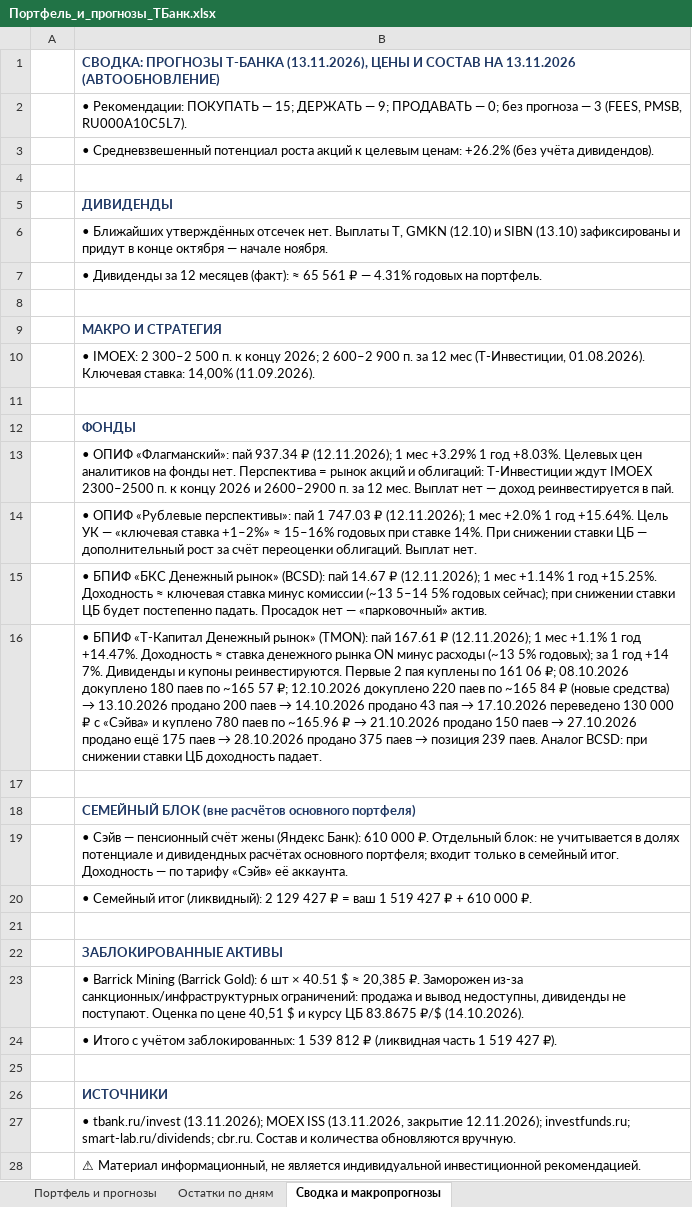
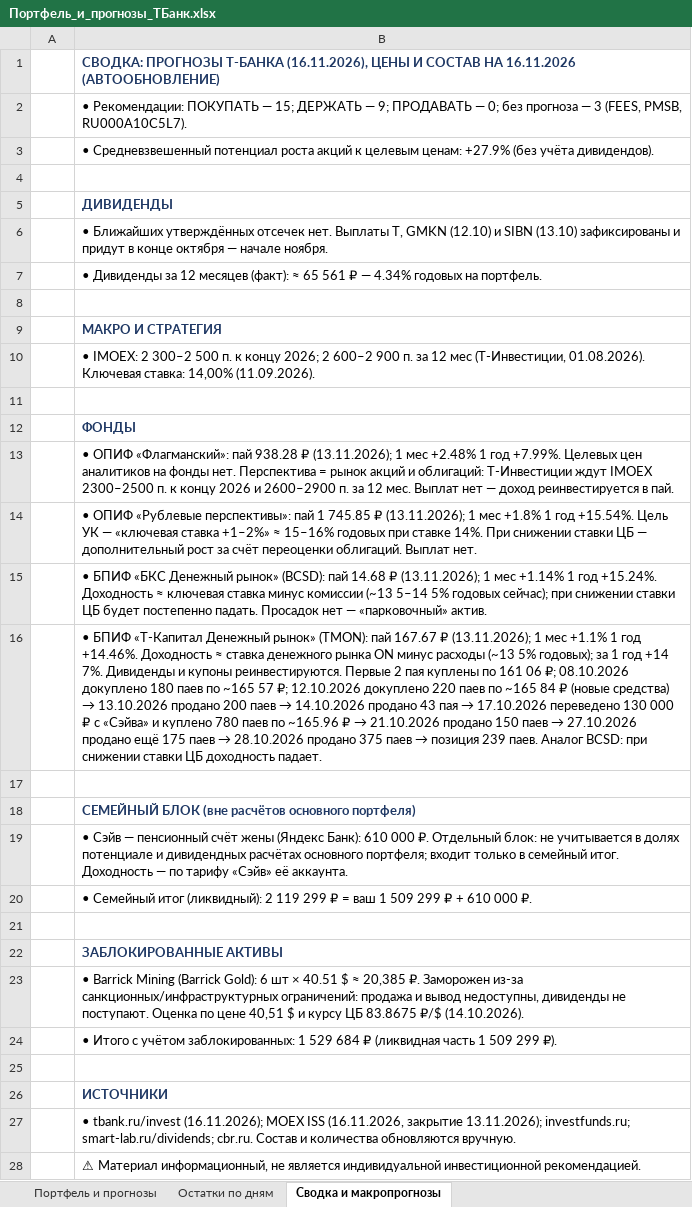
Before and after one commit to Edsonssss/pf-site-1b1590de4c, an Excel workbook: Портфель_и_прогнозы_ТБанк.xlsx, sheet Сводка и макропрогнозы, drawn as a sheet; values as stored, in another font and other column widths than the file's, no borders; the diff names each change by its address in the sheet, - before the commit and + after, or states it on an @@ line.

```diff
--- a/Портфель_и_прогнозы_ТБанк.xlsx (sheet Сводка и макропрогнозы)
+++ b/Портфель_и_прогнозы_ТБанк.xlsx (sheet Сводка и макропрогнозы)
-B1: …ПРОГНОЗЫ Т-БАНКА (13.11.2026), ЦЕНЫ И СОСТАВ НА 13.11.2026 (АВТООБНОВЛЕНИЕ)
+B1: …ПРОГНОЗЫ Т-БАНКА (16.11.2026), ЦЕНЫ И СОСТАВ НА 16.11.2026 (АВТООБНОВЛЕНИЕ)
-B3: …целевым ценам: +26.2% (без учёта…
+B3: …целевым ценам: +27.9% (без учёта…
-B7: …₽ — 4.31% годовых на…
+B7: …₽ — 4.34% годовых на…
-B13: …«Флагманский»: пай 937.34 ₽ (12.11.2026); 1 мес +3.29% 1 год +8.03%. Целевых цен…
+B13: …«Флагманский»: пай 938.28 ₽ (13.11.2026); 1 мес +2.48% 1 год +7.99%. Целевых цен…
-B14: …пай 1 747.03 ₽ (12.11.2026); 1 мес +2.0% 1 год +15.64%. Цель УК…
+B14: …пай 1 745.85 ₽ (13.11.2026); 1 мес +1.8% 1 год +15.54%. Цель УК…
-B15: …(BCSD): пай 14.67 ₽ (12.11.2026); 1 мес +1.14% 1 год +15.25%. Доходность ≈…
+B15: …(BCSD): пай 14.68 ₽ (13.11.2026); 1 мес +1.14% 1 год +15.24%. Доходность ≈…
-B16: …(TMON): пай 167.61 ₽ (12.11.2026); 1 мес +1.1% 1 год +14.47%. Доходность ≈…
+B16: …(TMON): пай 167.67 ₽ (13.11.2026); 1 мес +1.1% 1 год +14.46%. Доходность ≈…
-B20: …(ликвидный): 2 129 427 ₽ = ваш 1 519 427 ₽ +…
+B20: …(ликвидный): 2 119 299 ₽ = ваш 1 509 299 ₽ +…
-B24: …заблокированных: 1 539 812 ₽ (ликвидная часть 1 519 427 ₽).
+B24: …заблокированных: 1 529 684 ₽ (ликвидная часть 1 509 299 ₽).
-B27: • tbank.ru/invest (13.11.2026); MOEX ISS (13.11.2026, закрытие 12.11.2026); investfunds.ru; smart-lab.ru/dividends;…
+B27: • tbank.ru/invest (16.11.2026); MOEX ISS (16.11.2026, закрытие 13.11.2026); investfunds.ru; smart-lab.ru/dividends;…
```
Also changed, not shown: sheet Портфель и прогнозы, sheet Остатки по дням, charts or pictures, 4 other files.
